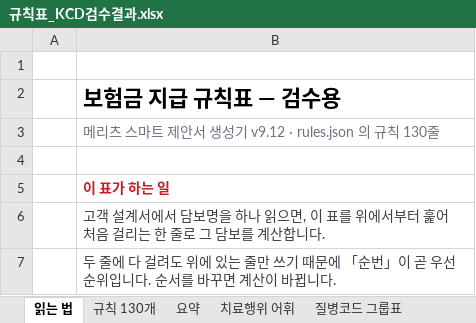
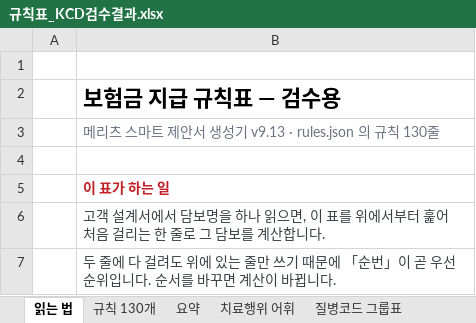
Before and after one commit to hunx11-sys/MeAI, an Excel workbook: dist/규칙표_KCD검수결과.xlsx, sheet 읽는 법, drawn as a sheet; only a part is shown; values as stored, in another font and other column widths than the file's, no borders; the diff names each change by its address in the sheet, - before the commit and + after, or states it on an @@ line.

```diff
--- a/dist/규칙표_KCD검수결과.xlsx (sheet 읽는 법)
+++ b/dist/규칙표_KCD검수결과.xlsx (sheet 읽는 법)
-B3: 메리츠 스마트 제안서 생성기 v9.12 · rules.json 의 규칙 130줄
+B3: 메리츠 스마트 제안서 생성기 v9.13 · rules.json 의 규칙 130줄
```
Also changed, not shown: sheet 규칙 130개, 9 other files.
